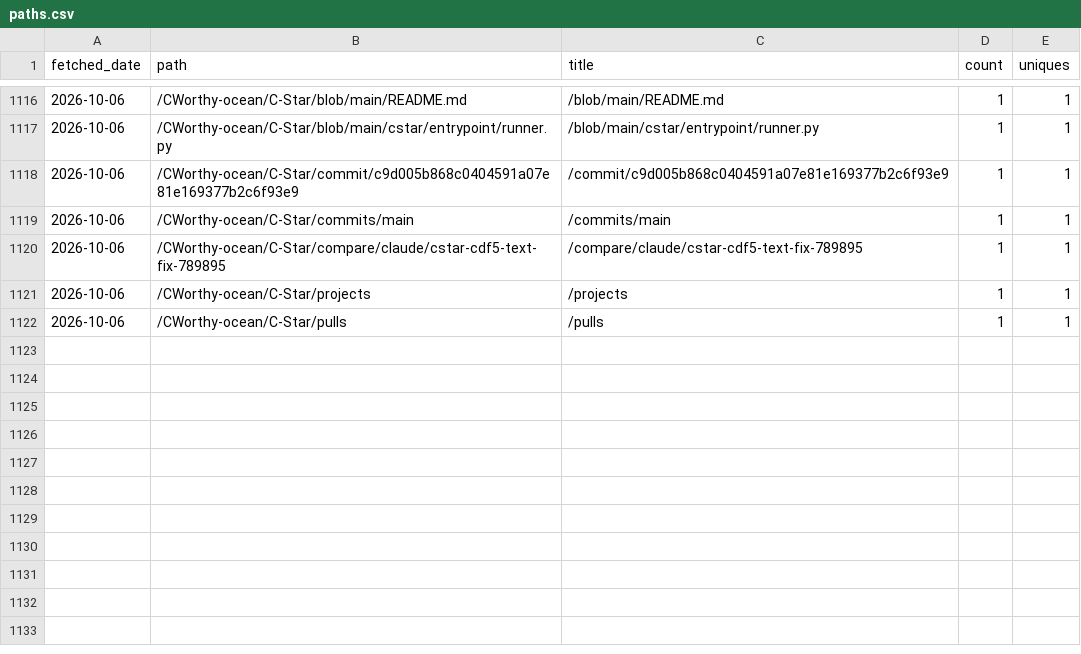
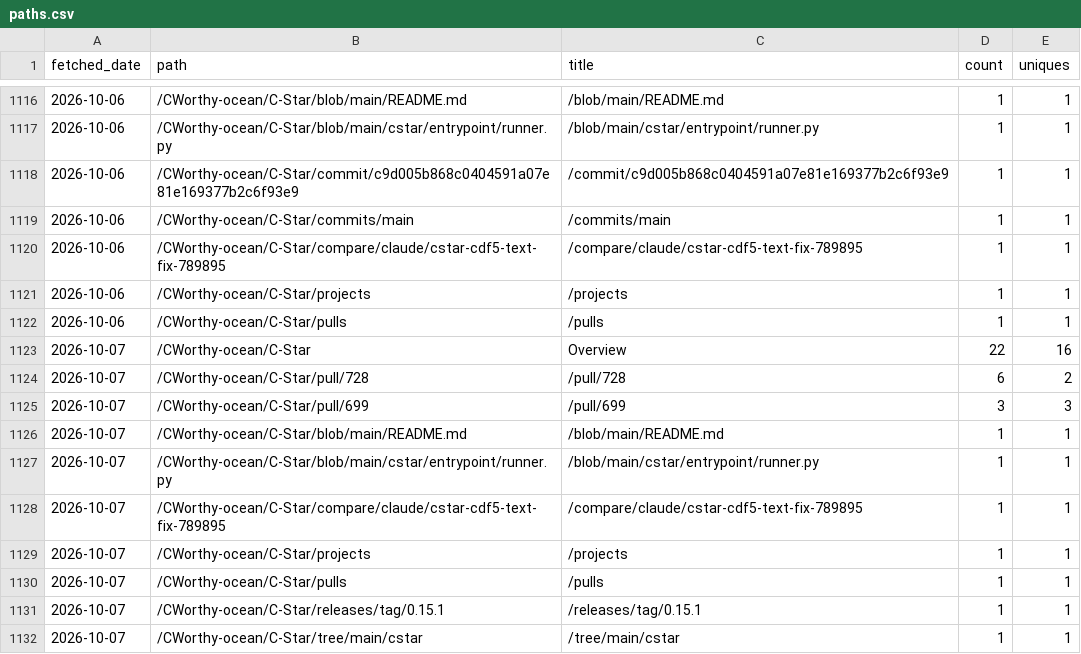
Before and after one commit to CWorthy-ocean/cworthy-gh-metrics, a CSV file: data/CWorthy-ocean/C-Star/paths.csv, drawn as a sheet; only a part is shown, gaps mark what is left out; the diff names each change by its address in the sheet, - before the commit and + after, or states it on an @@ line.

```diff
--- a/data/CWorthy-ocean/C-Star/paths.csv
+++ b/data/CWorthy-ocean/C-Star/paths.csv
+row 1123: 2026-10-07 | /CWorthy-ocean/C-Star | Overview | 22 | 16
+row 1124: 2026-10-07 | /CWorthy-ocean/C-Star/pull/728 | /pull/728 | 6 | 2
+row 1125: 2026-10-07 | /CWorthy-ocean/C-Star/pull/699 | /pull/699 | 3 | 3
+row 1126: 2026-10-07 | /CWorthy-ocean/C-Star/blob/main/README.md | /blob/main/README.md | 1 | 1
+row 1127: 2026-10-07 | /CWorthy-ocean/C-Star/blob/main/cstar/entrypoint/runner.py | /blob/main/cstar/entrypoint/runner.py | 1 | 1
+row 1128: 2026-10-07 | /CWorthy-ocean/C-Star/compare/claude/cstar-cdf5-text-fix-789895 | /compare/claude/cstar-cdf5-text-fix-789895 | 1 | 1
+row 1129: 2026-10-07 | /CWorthy-ocean/C-Star/projects | /projects | 1 | 1
+row 1130: 2026-10-07 | /CWorthy-ocean/C-Star/pulls | /pulls | 1 | 1
+row 1131: 2026-10-07 | /CWorthy-ocean/C-Star/releases/tag/0.15.1 | /releases/tag/0.15.1 | 1 | 1
+row 1132: 2026-10-07 | /CWorthy-ocean/C-Star/tree/main/cstar | /tree/main/cstar | 1 | 1
```
Also changed, not shown: data/CWorthy-ocean/C-Star/referrers.csv, data/CWorthy-ocean/cson-forge/paths.csv, 23 other files.
